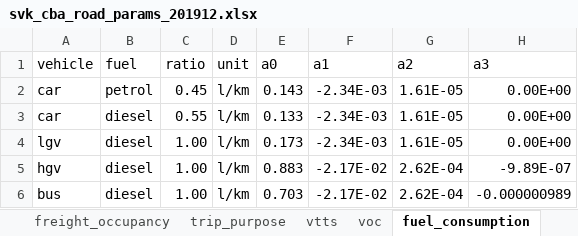
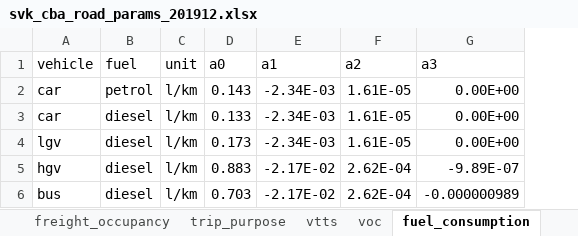
Before and after one commit to transport-cba/transport-cba, an Excel workbook: files/svk/svk_cba_road_params_201912.xlsx, sheet fuel_consumption, drawn as a sheet; values as stored, in another font and other column widths than the file's, no borders; the diff names each change by its address in the sheet, - before the commit and + after, or states it on an @@ line.

```diff
--- a/files/svk/svk_cba_road_params_201912.xlsx (sheet fuel_consumption)
+++ b/files/svk/svk_cba_road_params_201912.xlsx (sheet fuel_consumption)
-column C (ratio), rows 2-6: 0.45 | 0.55 | 1.00 | 1.00 | 1.00
```
Also changed, not shown: other sheet tabs, 1 other file.
